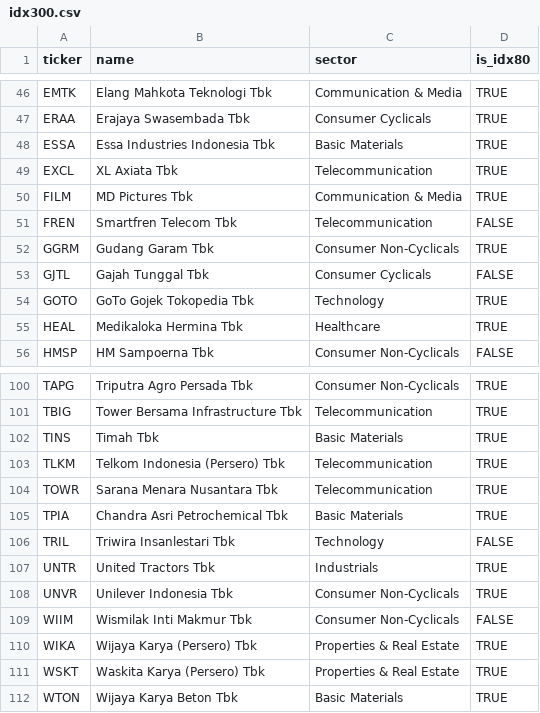
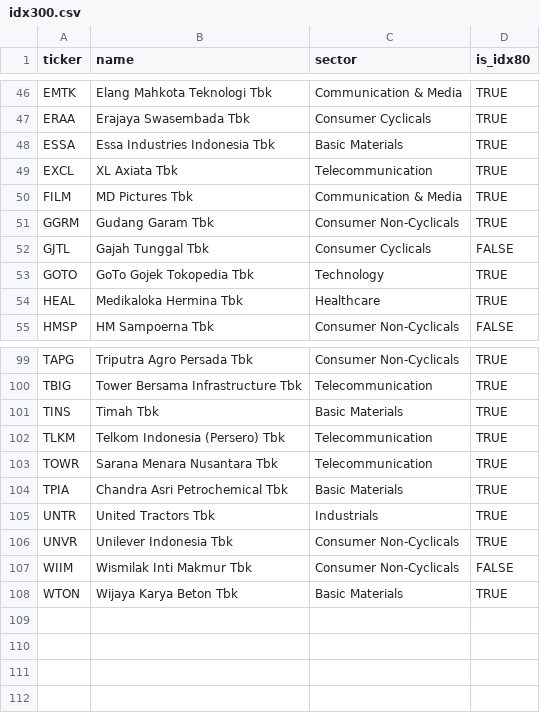
Before and after one commit to Aryok23/WhaleYok, a CSV file: config/universe/idx300.csv, drawn as a sheet; only a part is shown, gaps mark what is left out.

```diff
--- a/config/universe/idx300.csv
+++ b/config/universe/idx300.csv
@@ -50,3 +50,2 @@ EXCL,XL Axiata Tbk,Telecommunication,TRUE
 FILM,MD Pictures Tbk,Communication & Media,TRUE
-FREN,Smartfren Telecom Tbk,Telecommunication,FALSE
 GGRM,Gudang Garam Tbk,Consumer Non-Cyclicals,TRUE
@@ -105,3 +104,2 @@ TOWR,Sarana Menara Nusantara Tbk,Telecommunication,TRUE
 TPIA,Chandra Asri Petrochemical Tbk,Basic Materials,TRUE
-TRIL,Triwira Insanlestari Tbk,Technology,FALSE
 UNTR,United Tractors Tbk,Industrials,TRUE
@@ -109,4 +107,2 @@ UNVR,Unilever Indonesia Tbk,Consumer Non-Cyclicals,TRUE
 WIIM,Wismilak Inti Makmur Tbk,Consumer Non-Cyclicals,FALSE
-WIKA,Wijaya Karya (Persero) Tbk,Properties & Real Estate,TRUE
-WSKT,Waskita Karya (Persero) Tbk,Properties & Real Estate,TRUE
 WTON,Wijaya Karya Beton Tbk,Basic Materials,TRUE
```
Also changed, not shown: config/universe/idx80.csv, 2 other files.
